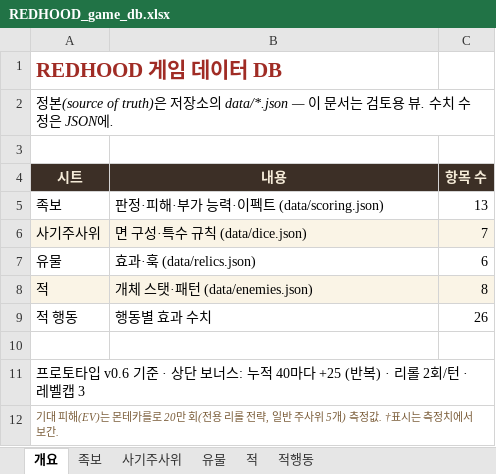
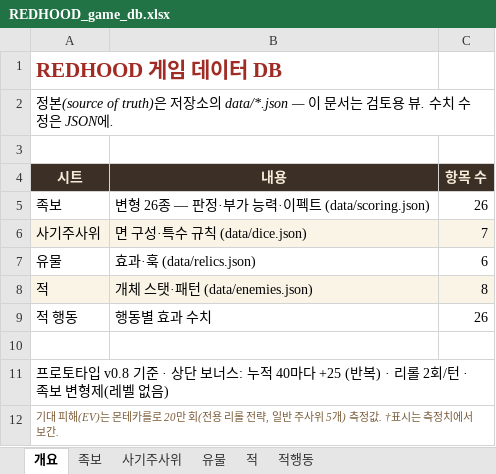
Before and after one commit to sepi-toolbox/Redhood, an Excel workbook: docs/REDHOOD_game_db.xlsx, sheet 개요, drawn as a sheet; values as stored, in another font and other column widths than the file's, no borders; the diff names each change by its address in the sheet, - before the commit and + after, or states it on an @@ line.

```diff
--- a/docs/REDHOOD_game_db.xlsx (sheet 개요)
+++ b/docs/REDHOOD_game_db.xlsx (sheet 개요)
-B5 (내용): 판정·피해·부가 능력·이펙트 (data/scoring.json)
+B5 (내용): 변형 26종 — 판정·부가 능력·이펙트 (data/scoring.json)
-C5 (항목 수): 13
+C5 (항목 수): 26
-A11 (시트): …토타입 v0.6 기준 · 상단 보너스: 누적 40마다 +25 (반복) · 리롤 2회/턴 · 레벨캡 3
+A11 (시트): …토타입 v0.8 기준 · 상단 보너스: 누적 40마다 +25 (반복) · 리롤 2회/턴 · 족보 변형제(레벨 없음)
```
Also changed, not shown: sheet 족보, 9 other files.
